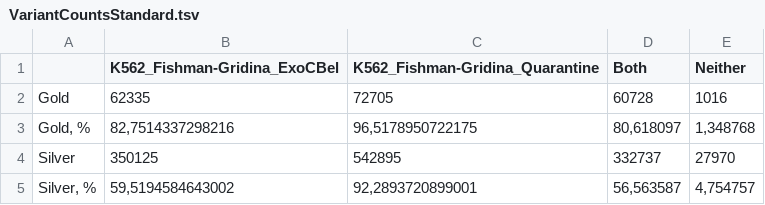
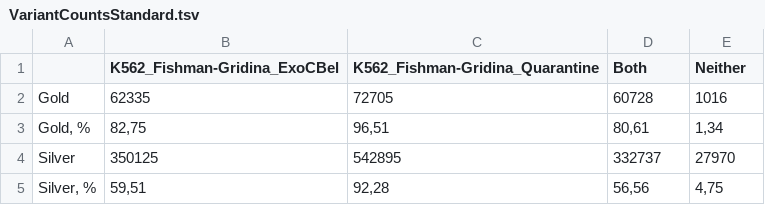
Before and after one commit to genomech/labjournal, a TSV file: data/docs/VariantCountsStandard.tsv, drawn as a sheet.

```diff
--- a/data/docs/VariantCountsStandard.tsv
+++ b/data/docs/VariantCountsStandard.tsv
@@ -2,4 +2,4 @@
 Gold	62335	72705	60728	1016
-Gold, %	82,7514337298216	96,5178950722175	80,618097	1,348768
+Gold, %	82,75	96,51	80,61	1,34
 Silver	350125	542895	332737	27970
-Silver, %	59,5194584643002	92,2893720899001	56,563587	4,754757
+Silver, %	59,51	92,28	56,56	4,75
```
Also changed, not shown: 1 other file.
